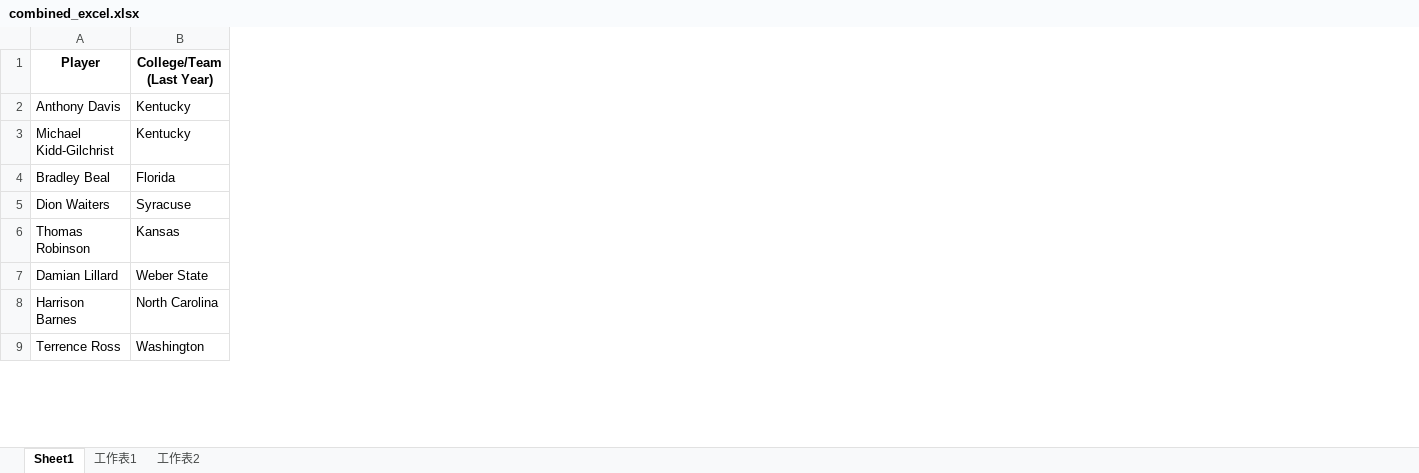
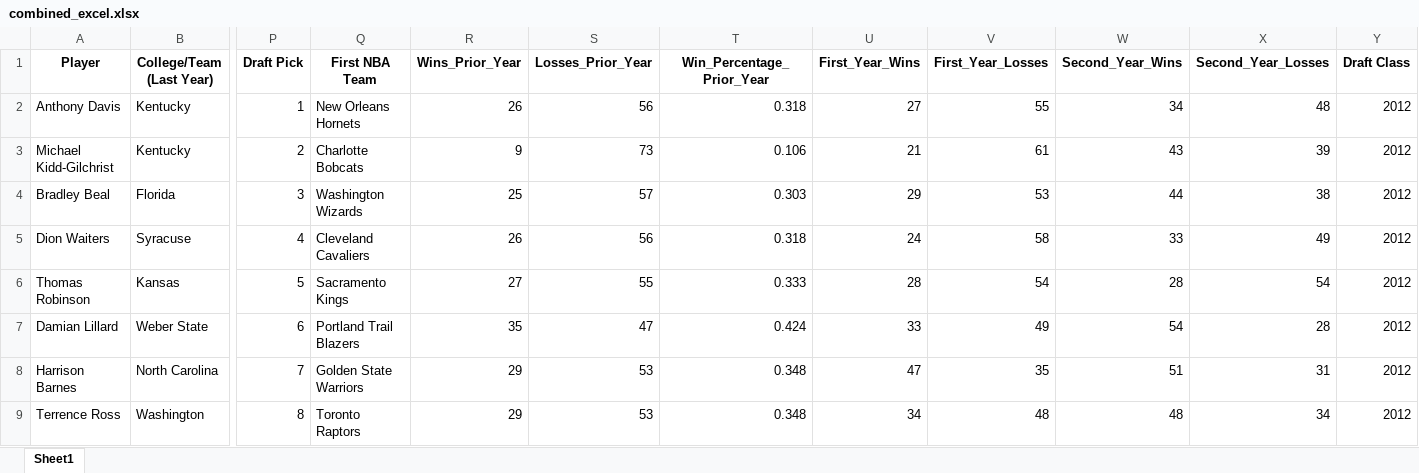
Before and after one commit to DanielHsieh46/temp, an Excel workbook: 商統_Final_Report/combined_excel.xlsx, sheet Sheet1, drawn as a sheet; only a part is shown, gaps mark what is left out; values as stored, in another font and other column widths than the file's, no borders; the diff names each change by its address in the sheet, - before the commit and + after, or states it on an @@ line.

```diff
--- a/商統_Final_Report/combined_excel.xlsx (sheet Sheet1)
+++ b/商統_Final_Report/combined_excel.xlsx (sheet Sheet1)
-sheet tab: 工作表1
-sheet tab: 工作表2
+column P (Draft Pick), rows 2-9: 1 | 2 | 3 | 4 | 5 | 6 | 7 | 8
+column Q (First NBA Team), rows 2-9: New Orleans Hornets | Charlotte Bobcats | Washington Wizards | Cleveland Cavaliers | Sacramento Kings | Portland Trail Blazers | Golden State Warriors | Toronto Raptors
+column R (Wins_Prior_Year), rows 2-9: 26 | 9 | 25 | 26 | 27 | 35 | 29 | 29
+column S (Losses_Prior_Year), rows 2-9: 56 | 73 | 57 | 56 | 55 | 47 | 53 | 53
+column T (Win_Percentage_Prior_Year), rows 2-9: 0.318 | 0.106 | 0.303 | 0.318 | 0.333 | 0.424 | 0.348 | 0.348
+column U (First_Year_Wins), rows 2-9: 27 | 21 | 29 | 24 | 28 | 33 | 47 | 34
+column V (First_Year_Losses), rows 2-9: 55 | 61 | 53 | 58 | 54 | 49 | 35 | 48
+column W (Second_Year_Wins), rows 2-9: 34 | 43 | 44 | 33 | 28 | 54 | 51 | 48
+column X (Second_Year_Losses), rows 2-9: 48 | 39 | 38 | 49 | 54 | 28 | 31 | 34
+column Y (Draft Class), rows 2-9: all 2012
```
Also changed, not shown: 商統_Final_Report/2012_player_wins_plus_minus.xlsx, 2 other files.
